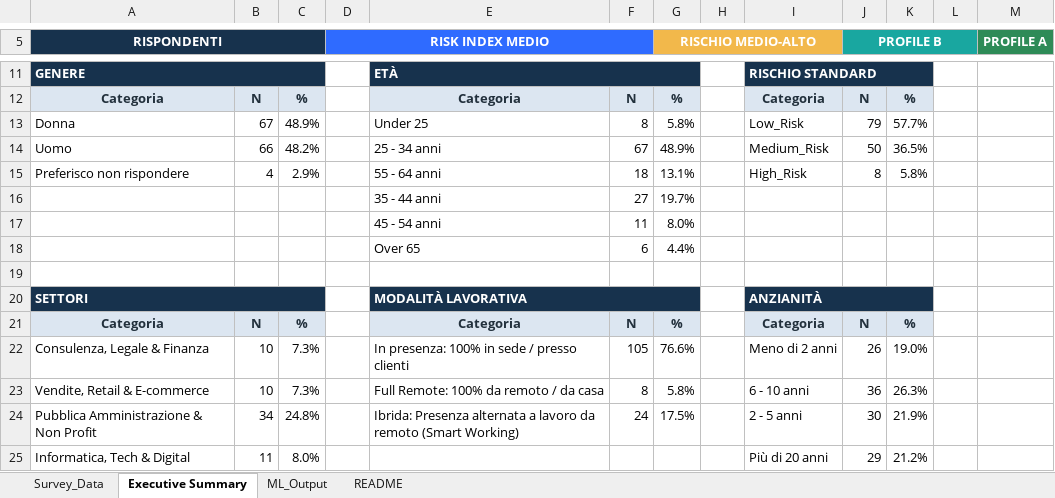
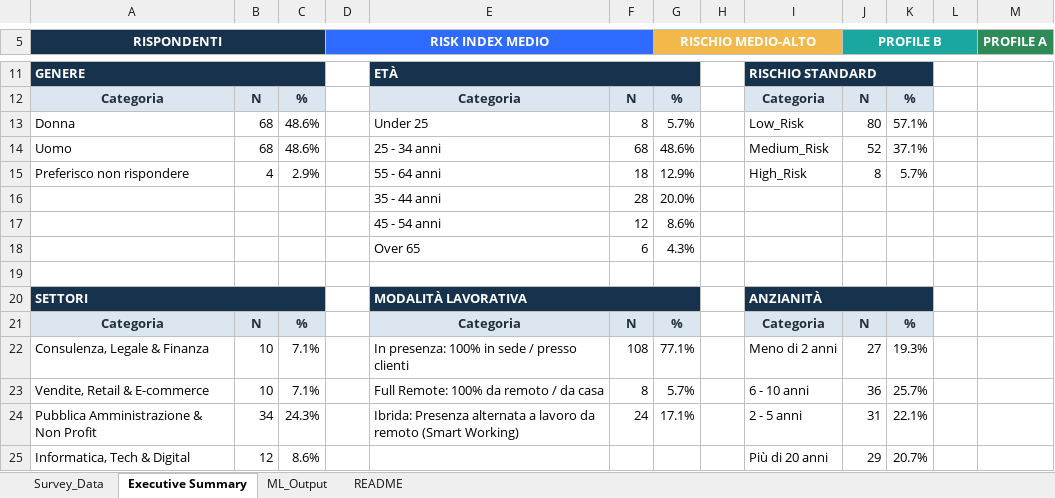
Before and after one commit to coppolarb-BIP/Not_Suitable_for_Work, an Excel workbook: Not_Suitable_for_Work_MASTER_Drive.xlsx, sheet Executive Summary, drawn as a sheet; only a part is shown, gaps mark what is left out; values as stored, in another font and other column widths than the file's, no borders; charts and pictures not drawn; removed rows and columns are numbered as before the commit, all else as after; the diff covers the shown part only; the diff names each change by its address in the sheet, - before the commit and + after, or states it on an @@ line.

```diff
--- a/Not_Suitable_for_Work_MASTER_Drive.xlsx (sheet Executive Summary)
+++ b/Not_Suitable_for_Work_MASTER_Drive.xlsx (sheet Executive Summary)
-B13: 67
+B13: 68
-C13: 48.9%
+C13: 48.6%
-G13 (RISCHIO MEDIO-ALTO): 5.8%
+G13 (RISCHIO MEDIO-ALTO): 5.7%
-J13 (PROFILE B): 79
+J13 (PROFILE B): 80
-K13: 57.7%
+K13: 57.1%
-B14: 66
+B14: 68
-C14: 48.2%
+C14: 48.6%
-F14: 67
+F14: 68
-G14 (RISCHIO MEDIO-ALTO): 48.9%
+G14 (RISCHIO MEDIO-ALTO): 48.6%
-J14 (PROFILE B): 50
+J14 (PROFILE B): 52
-K14: 36.5%
+K14: 37.1%
-G15 (RISCHIO MEDIO-ALTO): 13.1%
+G15 (RISCHIO MEDIO-ALTO): 12.9%
-K15: 5.8%
+K15: 5.7%
-row 16:  |  |  |  | 35 - 44 anni | 27 | 19.7%
-row 17:  |  |  |  | 45 - 54 anni | 11 | 8.0%
+row 16:  |  |  |  | 35 - 44 anni | 28 | 20.0%
+row 17:  |  |  |  | 45 - 54 anni | 12 | 8.6%
-G18 (RISCHIO MEDIO-ALTO): 4.4%
+G18 (RISCHIO MEDIO-ALTO): 4.3%
-C22:C23: 7.3%
+C22:C23: 7.1%
-F22: 105
+F22: 108
-G22 (RISCHIO MEDIO-ALTO): 76.6%
+G22 (RISCHIO MEDIO-ALTO): 77.1%
-J22 (PROFILE B): 26
+J22 (PROFILE B): 27
-K22: 19.0%
+K22: 19.3%
-G23 (RISCHIO MEDIO-ALTO): 5.8%
+G23 (RISCHIO MEDIO-ALTO): 5.7%
-K23: 26.3%
+K23: 25.7%
-C24: 24.8%
+C24: 24.3%
-G24 (RISCHIO MEDIO-ALTO): 17.5%
+G24 (RISCHIO MEDIO-ALTO): 17.1%
-J24 (PROFILE B): 30
+J24 (PROFILE B): 31
-K24: 21.9%
+K24: 22.1%
-B25: 11
+B25: 12
-C25: 8.0%
+C25: 8.6%
-K25: 21.2%
+K25: 20.7%
```
Also changed, not shown: 3 added rows, 3 removed rows and 27 edited cells elsewhere in this sheet, sheet Survey_Data, sheet ML_Output, formulas that keep their value.
